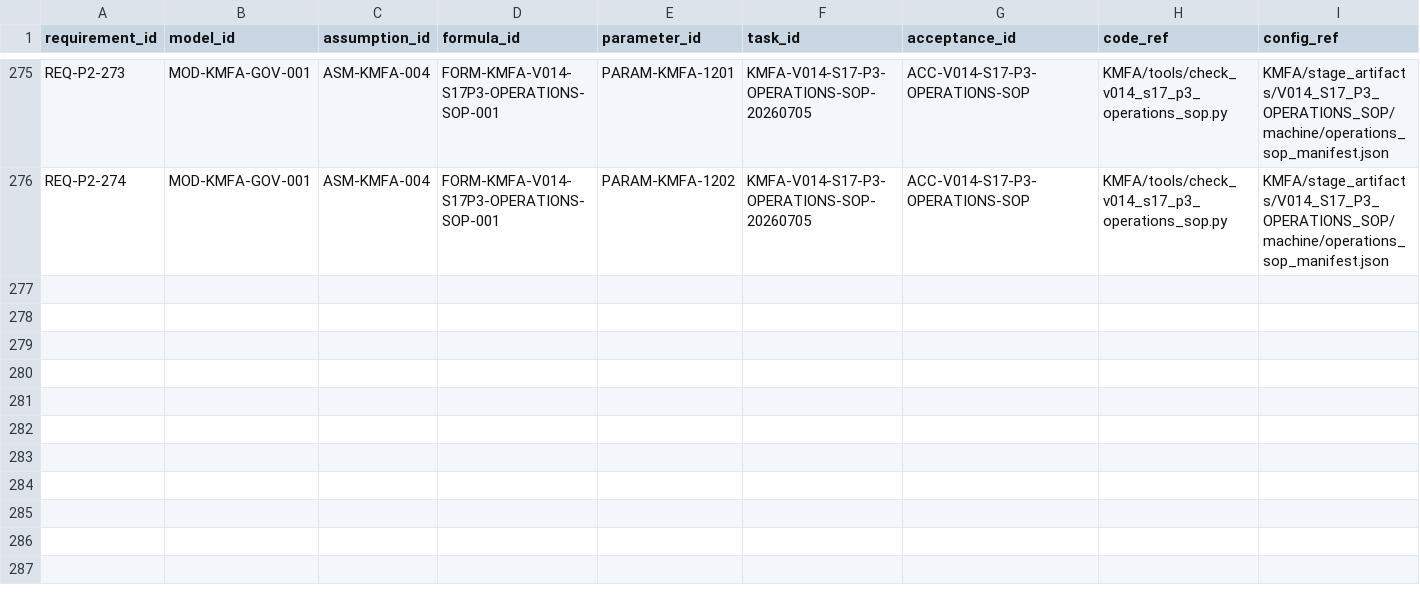
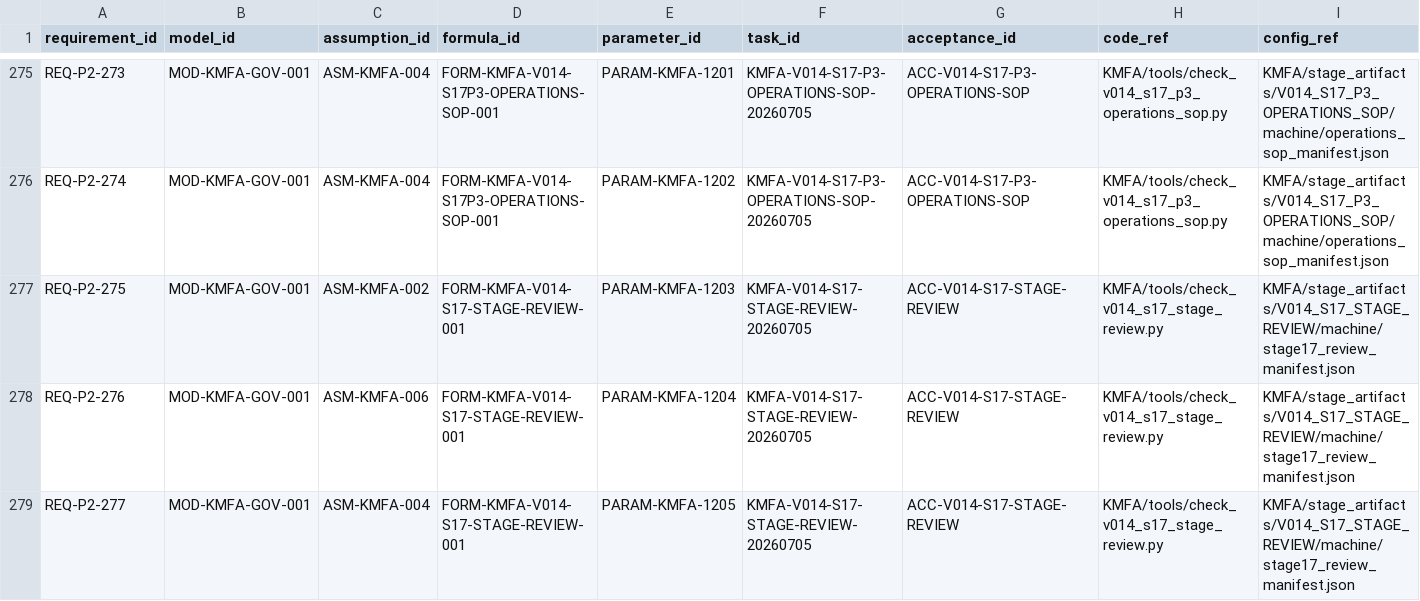
Before and after one commit to LinzeColin/KMOS, a CSV file: KMFA/docs/governance/TRACEABILITY_MATRIX.csv, drawn as a sheet; only a part is shown, gaps mark what is left out; rows hold the shown columns only; the diff names each change by its address in the sheet, - before the commit and + after, or states it on an @@ line.

```diff
--- a/KMFA/docs/governance/TRACEABILITY_MATRIX.csv
+++ b/KMFA/docs/governance/TRACEABILITY_MATRIX.csv
+row 277: REQ-P2-275 | MOD-KMFA-GOV-001 | ASM-KMFA-002 | FORM-KMFA-V014-S17-STAGE-REVIEW-001 | PARAM-KMFA-1203 | KMFA-V014-S17-STAGE-REVIEW-20260705 | ACC-V014-S17-STAGE-REVIEW | KMFA/tools/check_v014_s17_stage_review.py | KMFA/stage_artifacts/V014_S17_STAGE_REVIEW/machine/stage17_review_manifest.json
+row 278: REQ-P2-276 | MOD-KMFA-GOV-001 | ASM-KMFA-006 | FORM-KMFA-V014-S17-STAGE-REVIEW-001 | PARAM-KMFA-1204 | KMFA-V014-S17-STAGE-REVIEW-20260705 | ACC-V014-S17-STAGE-REVIEW | KMFA/tools/check_v014_s17_stage_review.py | KMFA/stage_artifacts/V014_S17_STAGE_REVIEW/machine/stage17_review_manifest.json
+row 279: REQ-P2-277 | MOD-KMFA-GOV-001 | ASM-KMFA-004 | FORM-KMFA-V014-S17-STAGE-REVIEW-001 | PARAM-KMFA-1205 | KMFA-V014-S17-STAGE-REVIEW-20260705 | ACC-V014-S17-STAGE-REVIEW | KMFA/tools/check_v014_s17_stage_review.py | KMFA/stage_artifacts/V014_S17_STAGE_REVIEW/machine/stage17_review_manifest.json
```
Also changed, not shown: KMFA/docs/governance/parameter_registry.csv, 23 other files.
